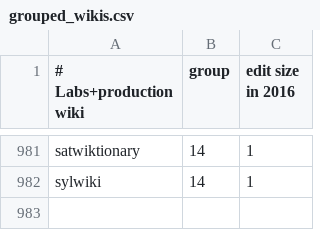
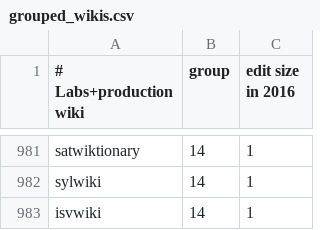
Before and after one commit to wikimedia/analytics-refinery, a CSV file: static_data/mediawiki/grouped_wikis/grouped_wikis.csv, drawn as a sheet; only a part is shown, gaps mark what is left out; the diff names each change by its address in the sheet, - before the commit and + after, or states it on an @@ line.

Commit message:
Remove apiportal for pageviews, add isvwiki for sqoop
apiportal should be taken out of pageviews collection.

isvwiki should be added to sqoop.

Bug: T430366
Bug: T429935
Change-Id: Iddb5dbd80d25e8d5148b773f1f9a8991928d5b76

```diff
--- a/static_data/mediawiki/grouped_wikis/grouped_wikis.csv
+++ b/static_data/mediawiki/grouped_wikis/grouped_wikis.csv
+row 983: isvwiki | 14 | 1
```
Also changed, not shown: static_data/pageview/allowlist/allowlist.tsv.
